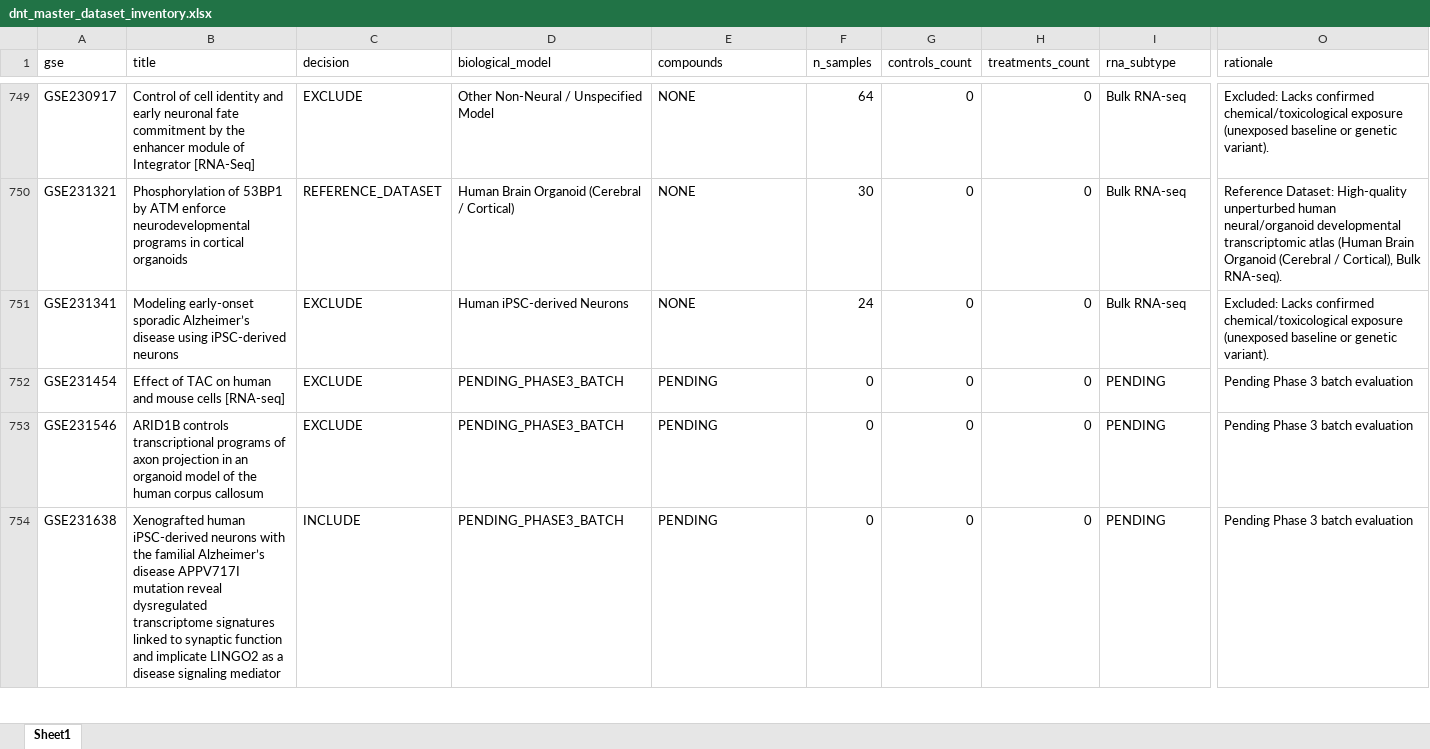
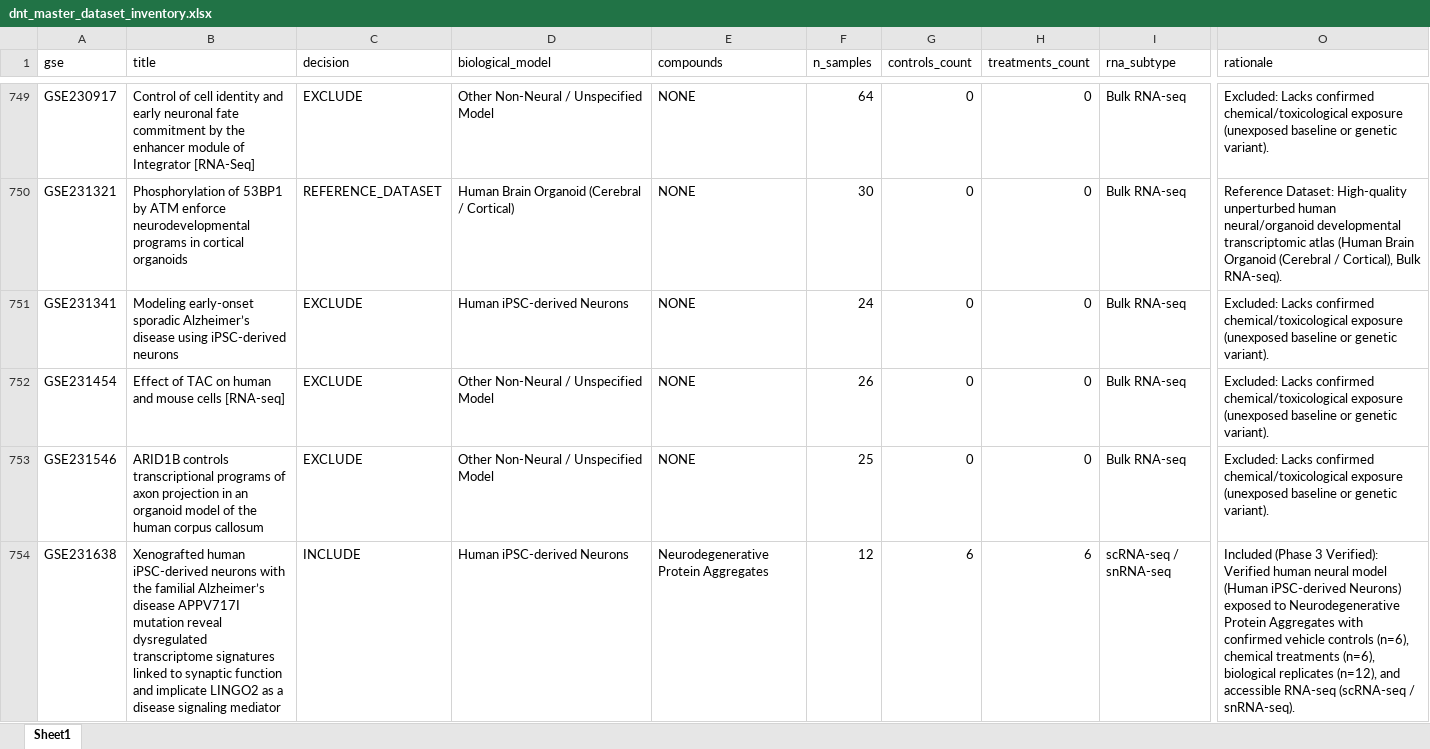
Before and after one commit to bioprintingLabsInc/DNT-Organoid-AI, an Excel workbook: data/metadata/dnt_master_dataset_inventory.xlsx, sheet Sheet1, drawn as a sheet; only a part is shown, gaps mark what is left out; values as stored, in another font and other column widths than the file's, no borders; the diff covers the shown part only; the diff names each change by its address in the sheet, - before the commit and + after, or states it on an @@ line.

```diff
--- a/data/metadata/dnt_master_dataset_inventory.xlsx (sheet Sheet1)
+++ b/data/metadata/dnt_master_dataset_inventory.xlsx (sheet Sheet1)
-D752:D753 (biological_model): PENDING_PHASE3_BATCH
+D752:D753 (biological_model): Other Non-Neural / Unspecified Model
-E752:E753 (compounds): PENDING
+E752:E753 (compounds): NONE
-F752 (n_samples): 0
+F752 (n_samples): 26
-I752:I753 (rna_subtype): PENDING
+I752:I753 (rna_subtype): Bulk RNA-seq
-O752:O753 (rationale): Pending Phase 3 batch evaluation
+O752:O753 (rationale): Excluded: Lacks confirmed chemical/toxicological exposure (unexposed baseline or genetic variant).
-F753 (n_samples): 0
+F753 (n_samples): 25
-D754 (biological_model): PENDING_PHASE3_BATCH
+D754 (biological_model): Human iPSC-derived Neurons
-E754 (compounds): PENDING
+E754 (compounds): Neurodegenerative Protein Aggregates
-F754 (n_samples): 0
+F754 (n_samples): 12
-G754 (controls_count): 0
+G754 (controls_count): 6
-H754 (treatments_count): 0
+H754 (treatments_count): 6
-I754 (rna_subtype): PENDING
+I754 (rna_subtype): scRNA-seq / snRNA-seq
-O754 (rationale): Pending Phase 3 batch evaluation
+O754 (rationale): Included (Phase 3 Verified): Verified human neural model (Human iPSC-derived Neurons) exposed to Neurodegenerative Protein Aggregates with confirmed vehicle controls (n=6), chemical treatments (n=6), biological replicates (n=12), and accessible RNA-seq (scRNA-seq / snRNA-seq).
```
Also changed, not shown: 245 edited cells elsewhere in this sheet, data/metadata/dnt_experimental_conditions_inventory.xlsx, data/metadata/dnt_sample_metadata_v1.xlsx, 12 other files.
